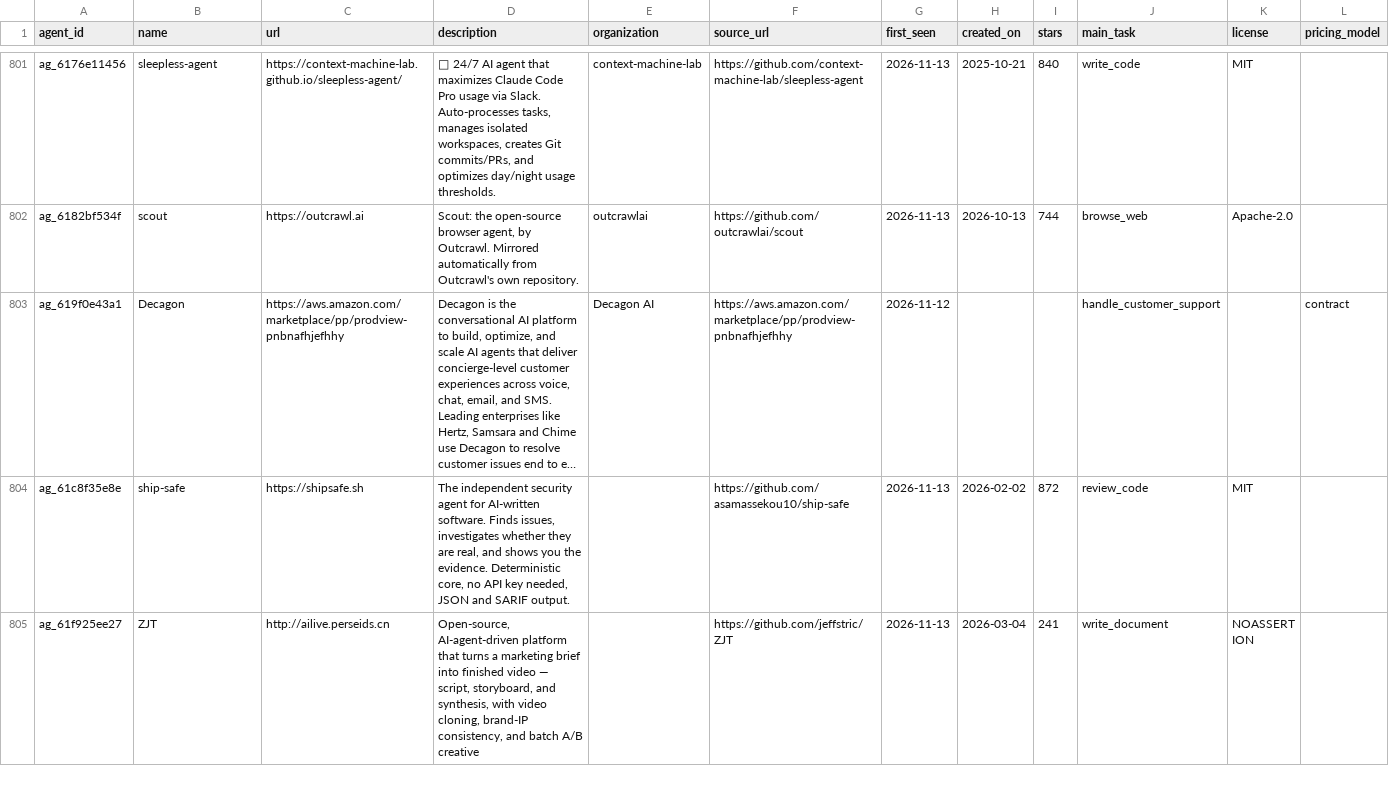
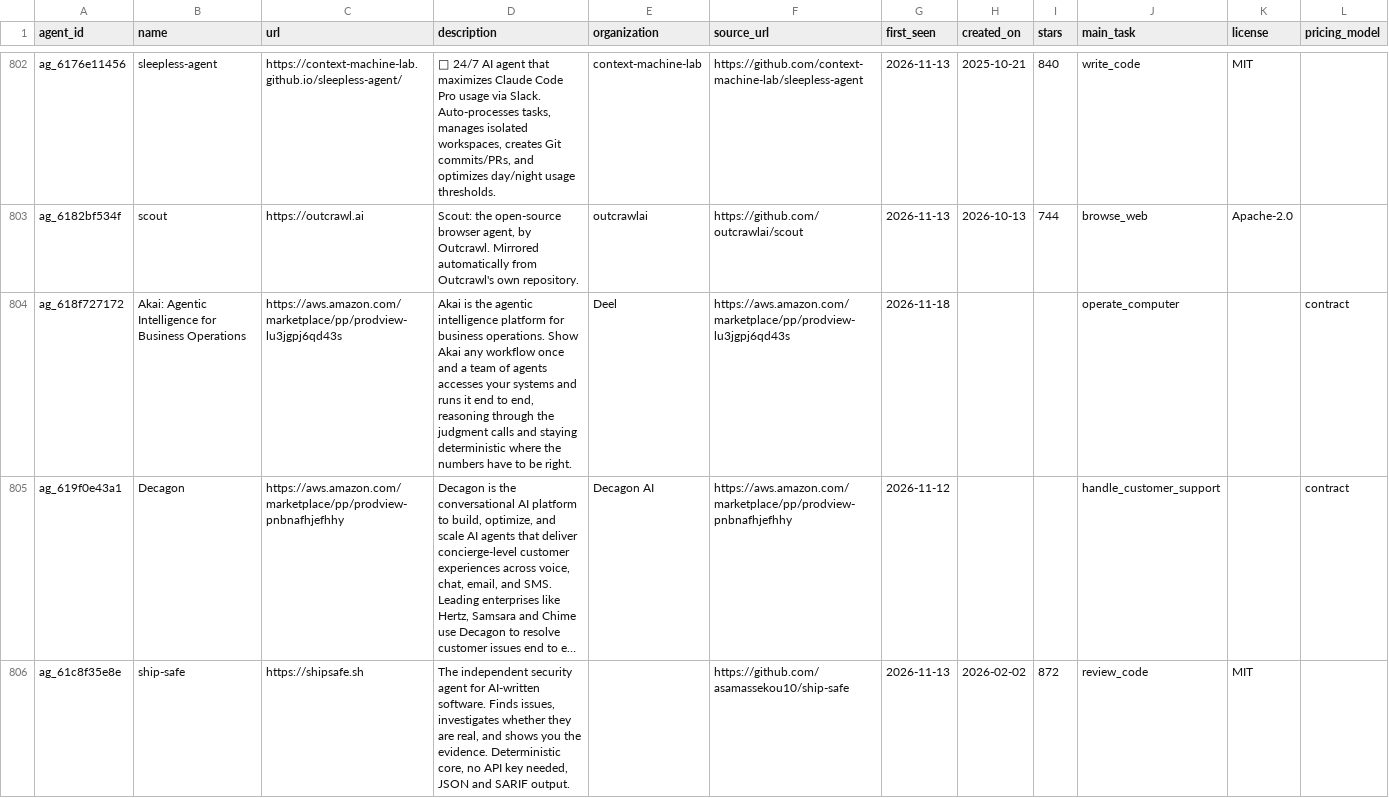
Before and after one commit to YasamanAnsari/agentarium, a CSV file: data/core/agents.csv, drawn as a sheet; only a part is shown, gaps mark what is left out; the shorter side is filled out with more unchanged rows; long unchanged cells end in …; the diff covers the shown part only; the diff names each change by its address in the sheet, - before the commit and + after, or states it on an @@ line.

```diff
--- a/data/core/agents.csv
+++ b/data/core/agents.csv
+row 804: ag_618f727172 | Akai: Agentic Intelligence for Business Operations | https://aws.amazon.com/marketplace/pp/prodview-lu3jgpj6qd43s | Akai is the agentic intelligence platform for business operations. Show Akai any workflow once and a team of agents accesses your systems and runs it end to end, reasoning through the judgment calls and staying deterministic where the numbers have to be right. | Deel | https://aws.amazon.com/marketplace/pp/prodview-lu3jgpj6qd43s | 2026-11-18 |  |  | operate_computer |  | contract
```
Also changed, not shown: 9 added rows, 1 removed row and 94 edited cells elsewhere in this file, data/agent_declined.csv, data/core/agent_results.csv, 8 other files.
